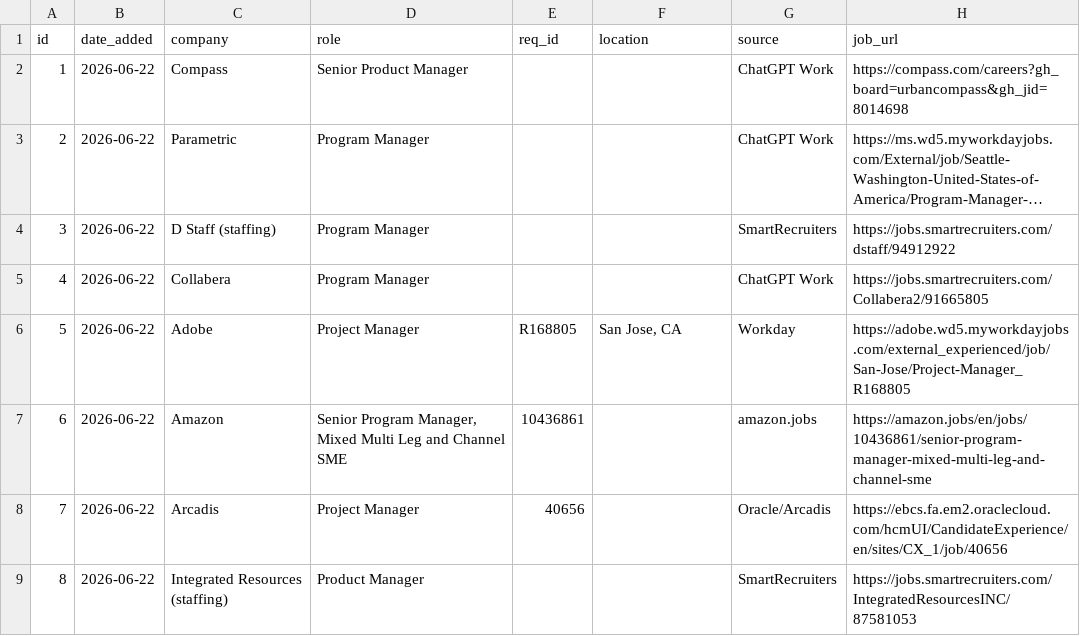
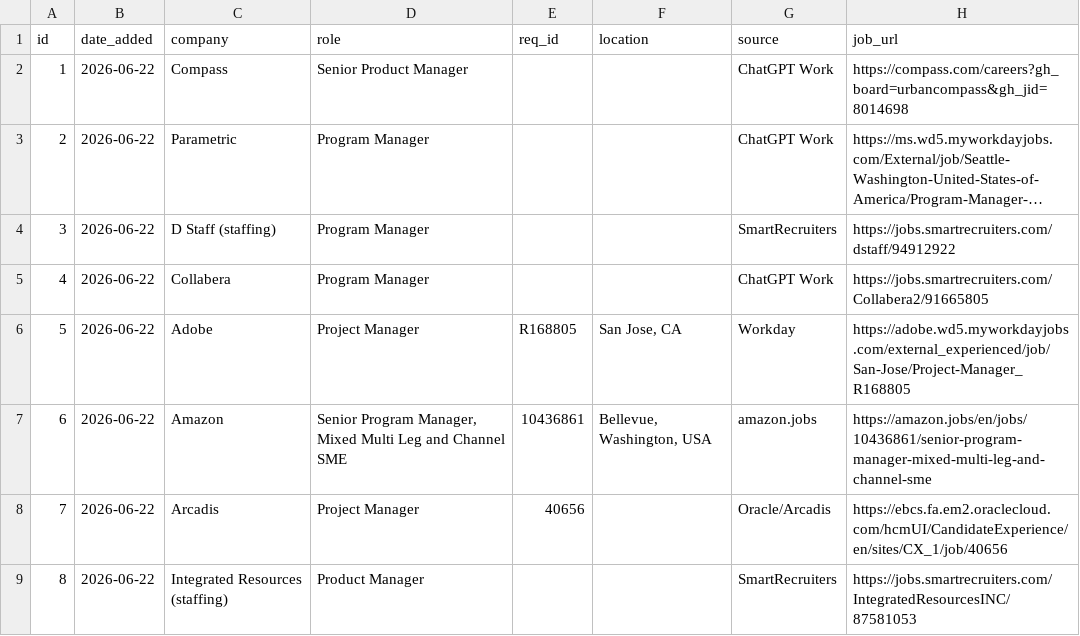
Before and after one commit to undrsky/t32tfoes3m, a CSV file: applications_tracker.csv, drawn as a sheet; only a part is shown; long unchanged cells end in …; the diff covers the shown part only; the diff names each change by its address in the sheet, - before the commit and + after, or states it on an @@ line.

```diff
--- a/applications_tracker.csv
+++ b/applications_tracker.csv
-F7 (location): (empty)
+F7 (location): Bellevue, Washington, USA
```
Also changed, not shown: 3 added rows and 39 edited cells elsewhere in this file.
